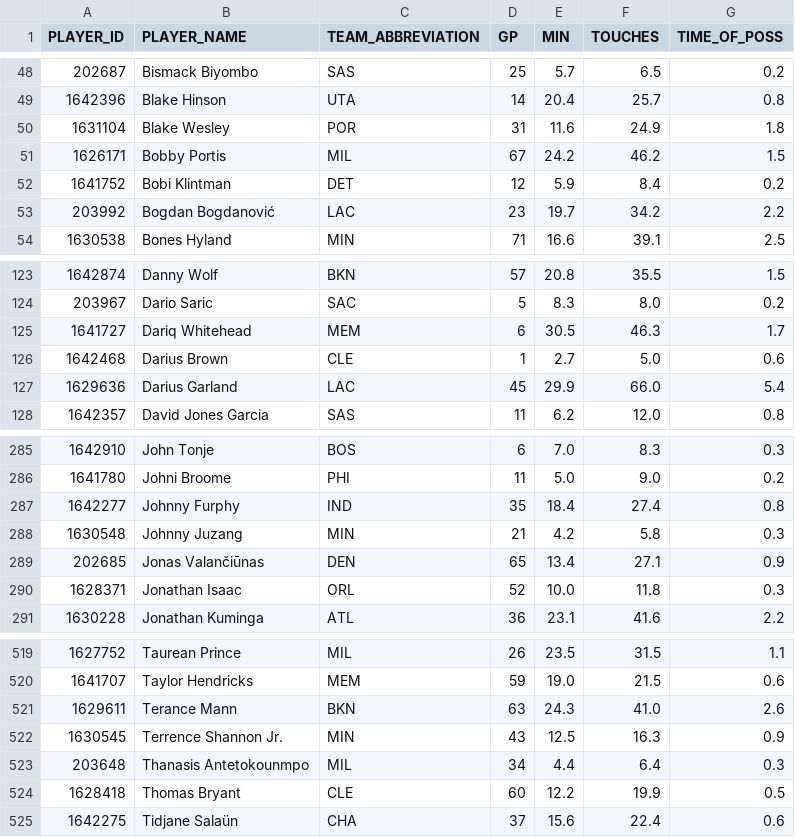
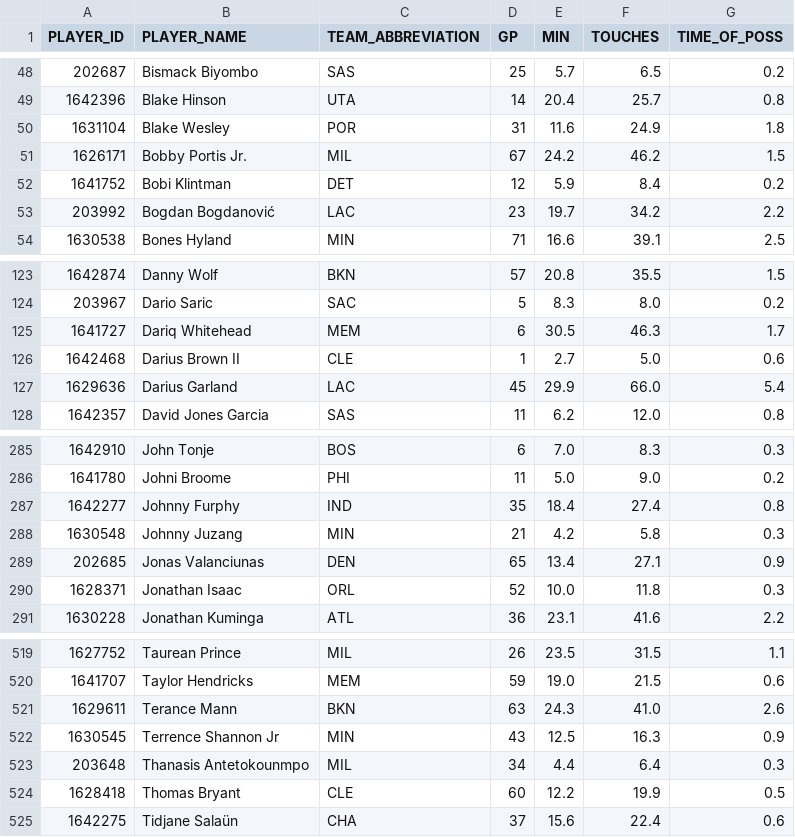
Before and after one commit to fuku8/nba-data, a CSV file: data/player_possessions.csv, drawn as a sheet; only a part is shown, gaps mark what is left out.

```diff
--- a/data/player_possessions.csv
+++ b/data/player_possessions.csv
@@ -50,3 +50,3 @@ PLAYER_ID,PLAYER_NAME,TEAM_ABBREVIATION,GP,MIN,TOUCHES,TIME_OF_POSS
 1631104,Blake Wesley,POR,31,11.6,24.9,1.8
-1626171,Bobby Portis,MIL,67,24.2,46.2,1.5
+1626171,Bobby Portis Jr.,MIL,67,24.2,46.2,1.5
 1641752,Bobi Klintman,DET,12,5.9,8.4,0.2
@@ -125,3 +125,3 @@ PLAYER_ID,PLAYER_NAME,TEAM_ABBREVIATION,GP,MIN,TOUCHES,TIME_OF_POSS
 1641727,Dariq Whitehead,MEM,6,30.5,46.3,1.7
-1642468,Darius Brown,CLE,1,2.7,5.0,0.6
+1642468,Darius Brown II,CLE,1,2.7,5.0,0.6
 1629636,Darius Garland,LAC,45,29.9,66.0,5.4
@@ -288,3 +288,3 @@ PLAYER_ID,PLAYER_NAME,TEAM_ABBREVIATION,GP,MIN,TOUCHES,TIME_OF_POSS
 1630548,Johnny Juzang,MIN,21,4.2,5.8,0.3
-202685,Jonas Valančiūnas,DEN,65,13.4,27.1,0.9
+202685,Jonas Valanciunas,DEN,65,13.4,27.1,0.9
 1628371,Jonathan Isaac,ORL,52,10.0,11.8,0.3
@@ -521,3 +521,3 @@ PLAYER_ID,PLAYER_NAME,TEAM_ABBREVIATION,GP,MIN,TOUCHES,TIME_OF_POSS
 1629611,Terance Mann,BKN,63,24.3,41.0,2.6
-1630545,Terrence Shannon Jr.,MIN,43,12.5,16.3,0.9
+1630545,Terrence Shannon Jr,MIN,43,12.5,16.3,0.9
 203648,Thanasis Antetokounmpo,MIL,34,4.4,6.4,0.3
```
Also changed, not shown: data/player_advanced.csv, data/player_per_game.csv, 9 other files.
